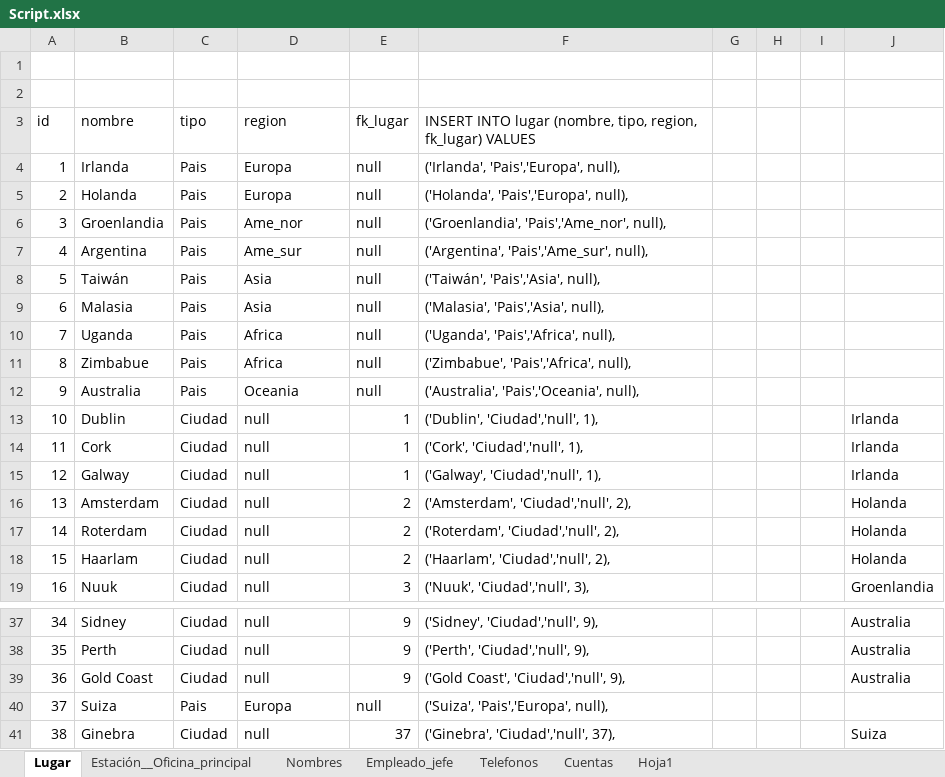
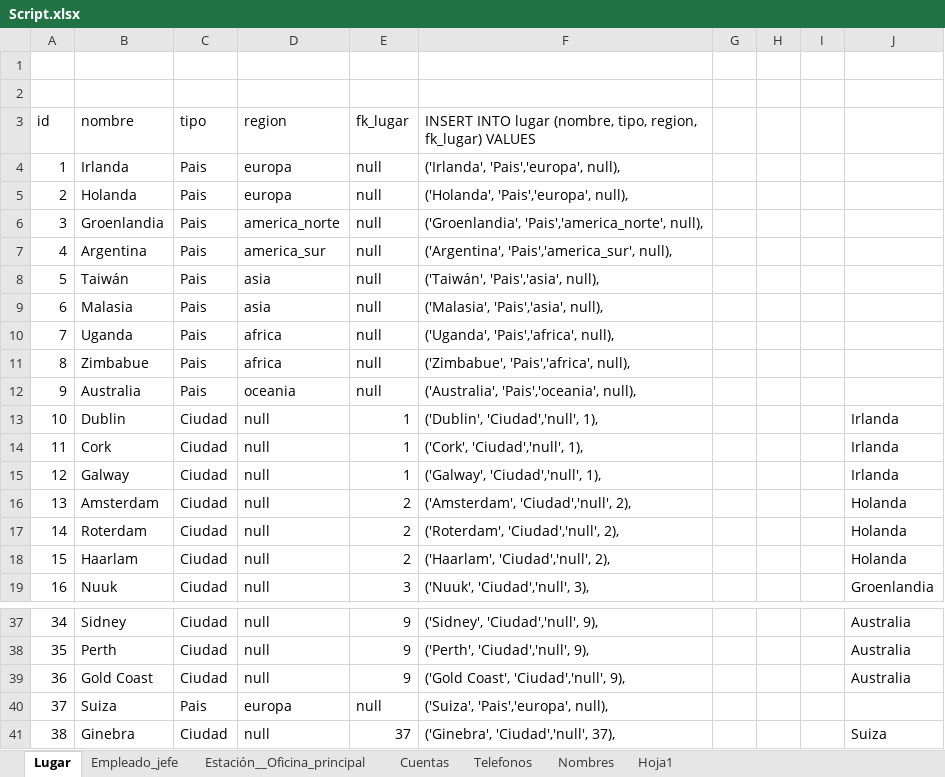
Before and after one commit to abadillo/bases-dos, an Excel workbook: scripts/Script.xlsx, sheet Lugar, drawn as a sheet; only a part is shown, gaps mark what is left out; values as stored, in another font and other column widths than the file's, no borders; the diff names each change by its address in the sheet, - before the commit and + after, or states it on an @@ line.

```diff
--- a/scripts/Script.xlsx (sheet Lugar)
+++ b/scripts/Script.xlsx (sheet Lugar)
@@ sheet tab order changed: Lugar | Empleado_jefe | Estación__Oficina_principal | Cuentas | Telefonos | Nombres | Hoja1 @@
-D4:D5 (region): Europa
+D4:D5 (region): europa
-F4: ('Irlanda', 'Pais','Europa', null),
+F4: ('Irlanda', 'Pais','europa', null),
-F5: ('Holanda', 'Pais','Europa', null),
+F5: ('Holanda', 'Pais','europa', null),
-D6 (region): Ame_nor
+D6 (region): america_norte
-F6: ('Groenlandia', 'Pais','Ame_nor', null),
+F6: ('Groenlandia', 'Pais','america_norte', null),
-D7 (region): Ame_sur
+D7 (region): america_sur
-F7: ('Argentina', 'Pais','Ame_sur', null),
+F7: ('Argentina', 'Pais','america_sur', null),
-D8:D9 (region): Asia
+D8:D9 (region): asia
-F8: ('Taiwán', 'Pais','Asia', null),
+F8: ('Taiwán', 'Pais','asia', null),
-F9: ('Malasia', 'Pais','Asia', null),
+F9: ('Malasia', 'Pais','asia', null),
-D10:D11 (region): Africa
+D10:D11 (region): africa
-F10: ('Uganda', 'Pais','Africa', null),
+F10: ('Uganda', 'Pais','africa', null),
-F11: ('Zimbabue', 'Pais','Africa', null),
+F11: ('Zimbabue', 'Pais','africa', null),
-D12 (region): Oceania
+D12 (region): oceania
-F12: ('Australia', 'Pais','Oceania', null),
+F12: ('Australia', 'Pais','oceania', null),
-D40 (region): Europa
+D40 (region): europa
-F40: ('Suiza', 'Pais','Europa', null),
+F40: ('Suiza', 'Pais','europa', null),
```
Also changed, not shown: sheet Empleado_jefe, sheet Estación__Oficina_principal, 1 other file.
